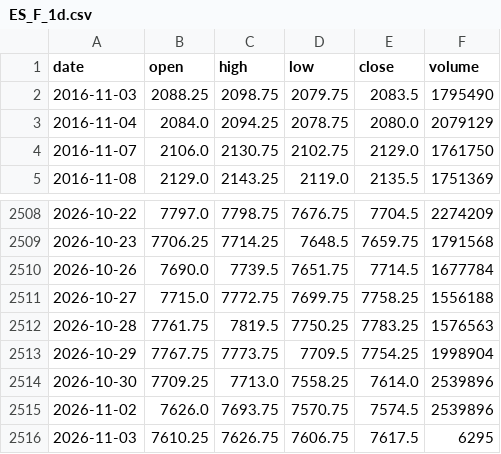
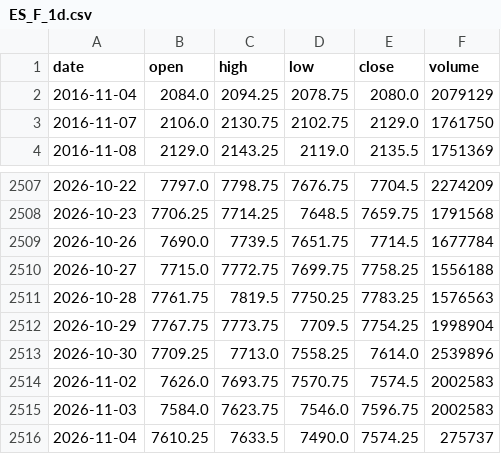
Before and after one commit to pjaco2842-lgtm/Free-ai, a CSV file: trading/data/ES_F_1d.csv, drawn as a sheet; only a part is shown, gaps mark what is left out.

```diff
--- a/trading/data/ES_F_1d.csv
+++ b/trading/data/ES_F_1d.csv
@@ -1,3 +1,2 @@
 date,open,high,low,close,volume
-2016-11-03,2088.25,2098.75,2079.75,2083.5,1795490
 2016-11-04,2084.0,2094.25,2078.75,2080.0,2079129
@@ -2514,3 +2513,4 @@ date,open,high,low,close,volume
 2026-10-30,7709.25,7713.0,7558.25,7614.0,2539896
-2026-11-02,7626.0,7693.75,7570.75,7574.5,2539896
-2026-11-03,7610.25,7626.75,7606.75,7617.5,6295
+2026-11-02,7626.0,7693.75,7570.75,7574.5,2002583
+2026-11-03,7584.0,7623.75,7546.0,7596.75,2002583
+2026-11-04,7610.25,7633.5,7490.0,7574.25,275737
```
Also changed, not shown: trading/data/CL_F_1d.csv, trading/data/ES_F_1h.csv, 17 other files.
